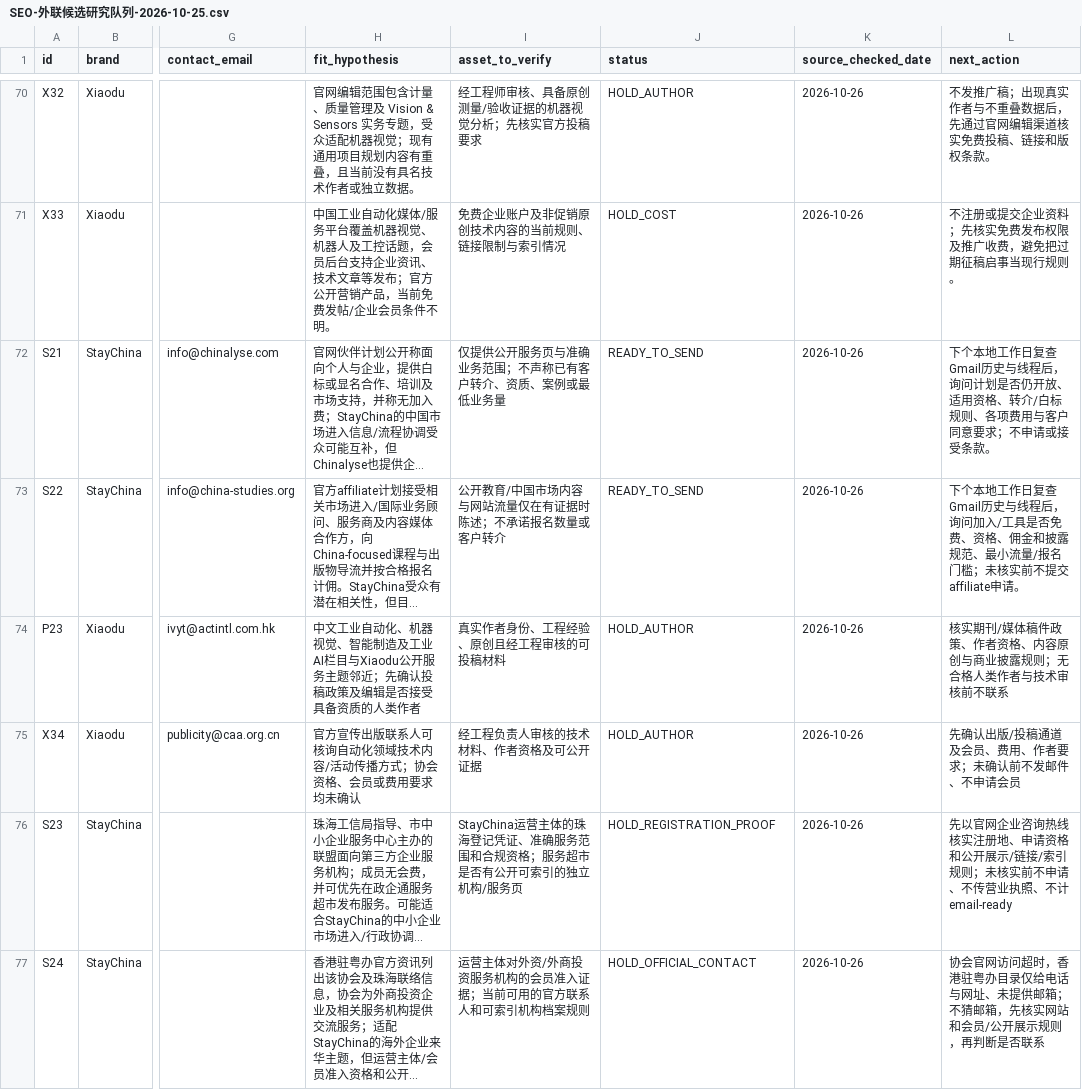
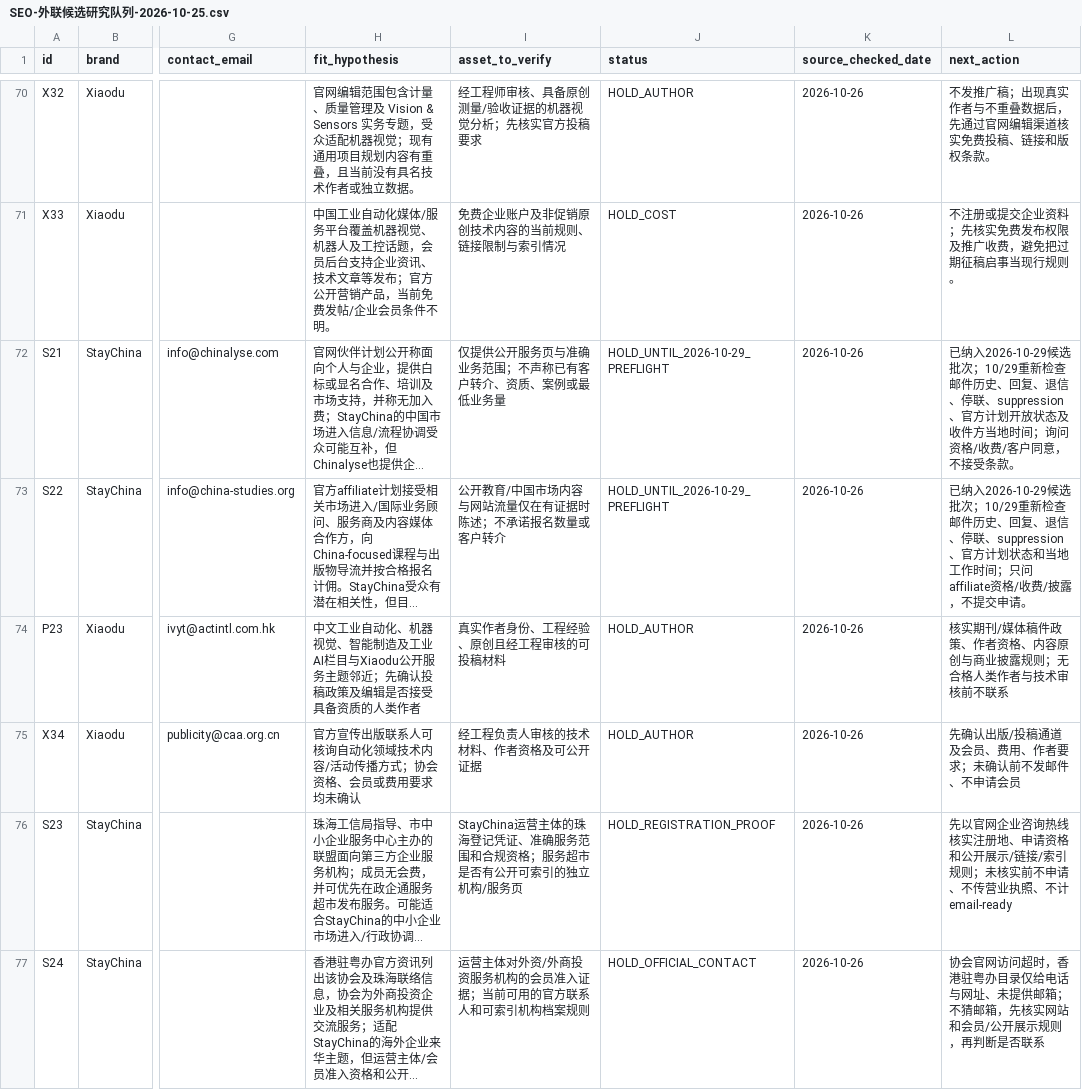
Before and after one commit to RuthlessCreature/websiteSEO, a CSV file: SEO-外联候选研究队列-2026-10-25.csv, drawn as a sheet; only a part is shown, gaps mark what is left out; long unchanged cells end in …; the diff covers the shown part only; the diff names each change by its address in the sheet, - before the commit and + after, or states it on an @@ line.

Commit message:
docs: reconcile SEO outreach queue and batches

```diff
--- a/SEO-外联候选研究队列-2026-10-25.csv
+++ b/SEO-外联候选研究队列-2026-10-25.csv
-J72:J73 (status): READY_TO_SEND
+J72:J73 (status): HOLD_UNTIL_2026-10-29_PREFLIGHT
-L72 (next_action): 下个本地工作日复查Gmail历史与线程后，询问计划是否仍开放、适用资格、转介/白标规则、各项费用与客户同意要求；不申请或接受条款…
+L72 (next_action): 已纳入2026-10-29候选批次；10/29重新检查邮件历史、回复、退信、停联、suppression、官方计划开放状态及收件方当地时间；询问资格/收费/客户同意，不接受条款…
-L73 (next_action): 下个本地工作日复查Gmail历史与线程后，询问加入/工具是否免费、资格、佣金和披露规范、最小流量/报名门槛；未核实前不提交affiliate申请。
+L73 (next_action): 已纳入2026-10-29候选批次；10/29重新检查邮件历史、回复、退信、停联、suppression、官方计划状态和当地工作时间；只问affiliate资格/收费/披露，不提交申请。
```
Also changed, not shown: 3 added rows, 2 removed rows and 40 edited cells elsewhere in this file, 6 other files.
